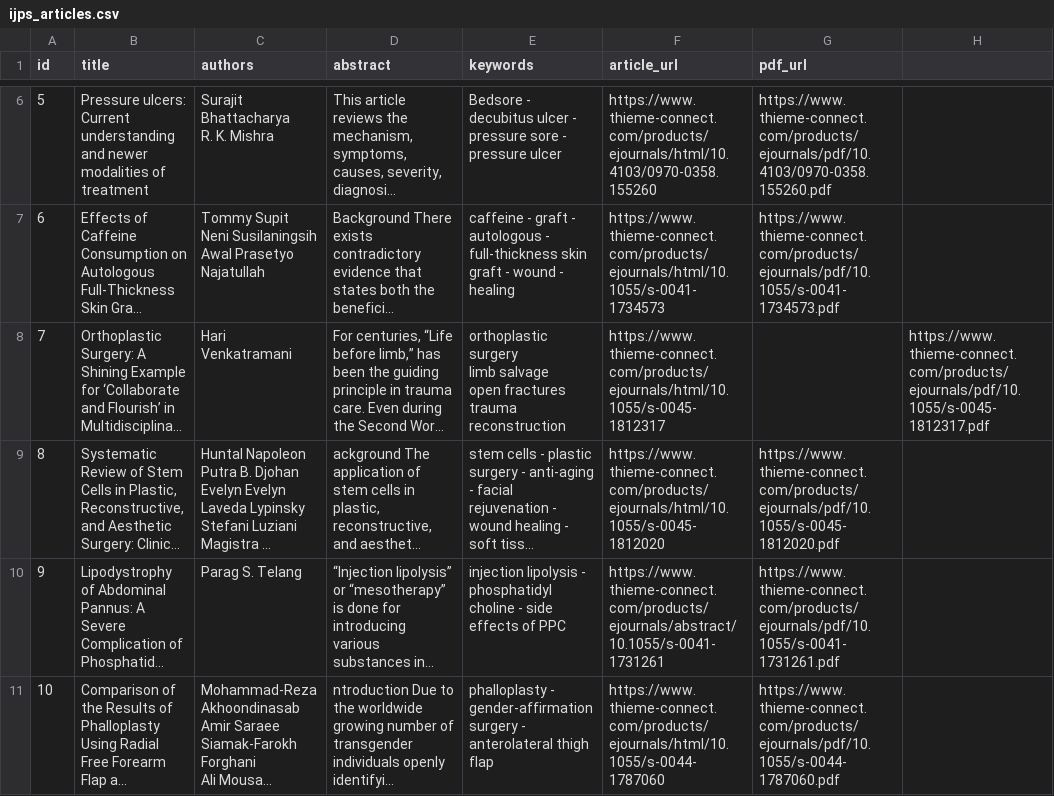
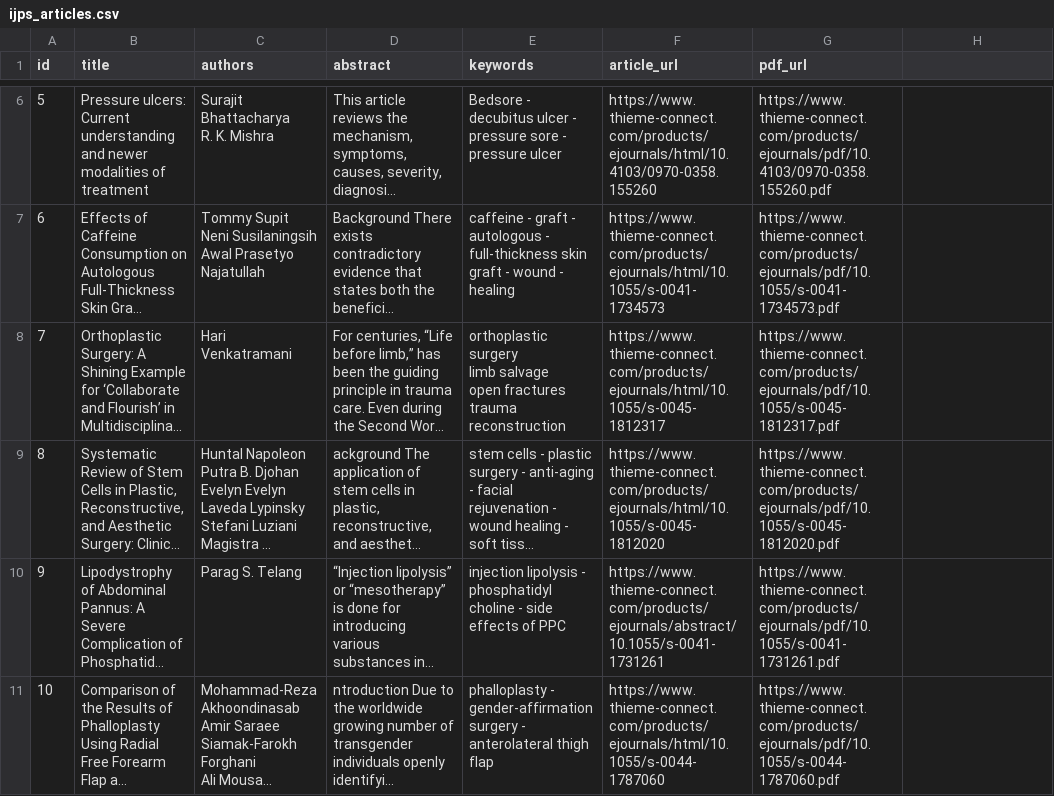
Before and after one commit to Krishna24312/ijps_ai, a CSV file: ijps_articles.csv, drawn as a sheet; only a part is shown, gaps mark what is left out; long unchanged cells end in …; the diff names each change by its address in the sheet, - before the commit and + after, or states it on an @@ line.

Commit message:
Add files via upload

```diff
--- a/ijps_articles.csv
+++ b/ijps_articles.csv
-G8 (pdf_url): (empty)
+G8 (pdf_url): https://www.thieme-connect.com/products/ejournals/pdf/10.1055/s-0045-1812317.pdf
-H8: https://www.thieme-connect.com/products/ejournals/pdf/10.1055/s-0045-1812317.pdf
+H8: (empty)
```
